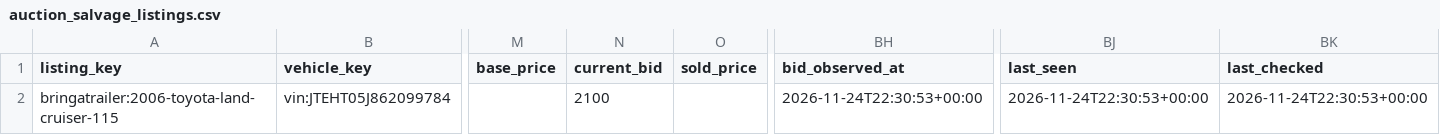
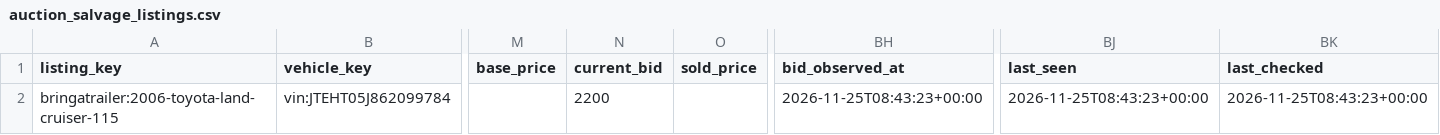
Before and after one commit to SHill1289/Cruiser-scout, a CSV file: data/auction_salvage_listings.csv, drawn as a sheet; only a part is shown, gaps mark what is left out; the diff names each change by its address in the sheet, - before the commit and + after, or states it on an @@ line.

```diff
--- a/data/auction_salvage_listings.csv
+++ b/data/auction_salvage_listings.csv
-N2 (current_bid): 2100
+N2 (current_bid): 2200
-BH2 (bid_observed_at): 2026-11-24T22:30:53+00:00
+BH2 (bid_observed_at): 2026-11-25T08:43:23+00:00
-BJ2 (last_seen): 2026-11-24T22:30:53+00:00
+BJ2 (last_seen): 2026-11-25T08:43:23+00:00
-BK2 (last_checked): 2026-11-24T22:30:53+00:00
+BK2 (last_checked): 2026-11-25T08:43:23+00:00
```
Also changed, not shown: data/active_listings.csv, data/excluded_listings.csv, 37 other files.
